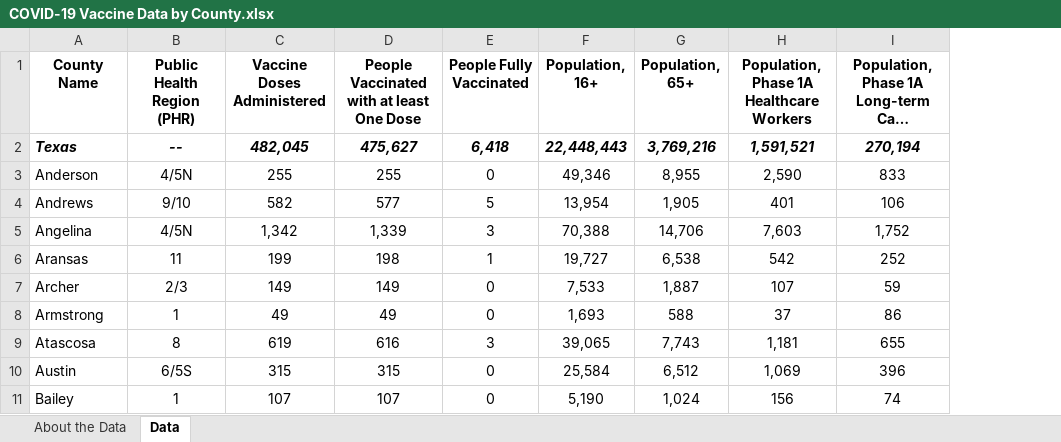
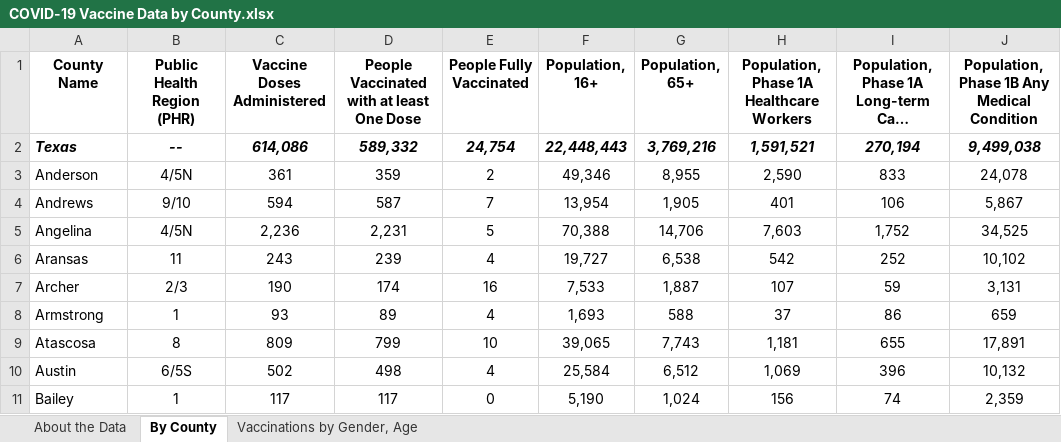
Before and after one commit to nitramssirc/CollinCountyCovidDashboard, an Excel workbook: Services/StateOfTexas/Data/COVID-19 Vaccine Data by County.xlsx, sheet By County, drawn as a sheet; only a part is shown; long unchanged cells end in …; values as stored, in another font and other column widths than the file's, no borders; the diff covers the shown part only; the diff names each change by its address in the sheet, - before the commit and + after, or states it on an @@ line.

Commit message:
Data Update 1/8/2021

```diff
--- a/Services/StateOfTexas/Data/COVID-19 Vaccine Data by County.xlsx (sheet By County)
+++ b/Services/StateOfTexas/Data/COVID-19 Vaccine Data by County.xlsx (sheet By County)
-sheet tab: Data
+sheet tab: By County
+sheet tab: Vaccinations by Gender, Age
+column J, rows 1-11: Population, Phase 1B Any Medical Condition | 9,499,038 | 24,078 | 5,867 | 34,525 | 10,102 | 3,131 | 659 | 17,891 | 10,132 | 2,359
-C2 (Vaccine Doses Administered): 482,045
+C2 (Vaccine Doses Administered): 614,086
-D2: 475,627
+D2: 589,332
-E2 (People Fully Vaccinated): 6,418
+E2 (People Fully Vaccinated): 24,754
-C3 (Vaccine Doses Administered): 255
+C3 (Vaccine Doses Administered): 361
-D3: 255
+D3: 359
-E3 (People Fully Vaccinated): 0
+E3 (People Fully Vaccinated): 2
-C4 (Vaccine Doses Administered): 582
+C4 (Vaccine Doses Administered): 594
-D4: 577
+D4: 587
-E4 (People Fully Vaccinated): 5
+E4 (People Fully Vaccinated): 7
-C5 (Vaccine Doses Administered): 1,342
+C5 (Vaccine Doses Administered): 2,236
-D5: 1,339
+D5: 2,231
-E5 (People Fully Vaccinated): 3
+E5 (People Fully Vaccinated): 5
-C6 (Vaccine Doses Administered): 199
+C6 (Vaccine Doses Administered): 243
-D6: 198
+D6: 239
-E6 (People Fully Vaccinated): 1
+E6 (People Fully Vaccinated): 4
-C7 (Vaccine Doses Administered): 149
+C7 (Vaccine Doses Administered): 190
-D7: 149
+D7: 174
-E7 (People Fully Vaccinated): 0
+E7 (People Fully Vaccinated): 16
-C8 (Vaccine Doses Administered): 49
+C8 (Vaccine Doses Administered): 93
-D8: 49
+D8: 89
-E8 (People Fully Vaccinated): 0
+E8 (People Fully Vaccinated): 4
-C9 (Vaccine Doses Administered): 619
+C9 (Vaccine Doses Administered): 809
-D9: 616
+D9: 799
-E9 (People Fully Vaccinated): 3
+E9 (People Fully Vaccinated): 10
-C10 (Vaccine Doses Administered): 315
+C10 (Vaccine Doses Administered): 502
-D10: 315
+D10: 498
-E10 (People Fully Vaccinated): 0
+E10 (People Fully Vaccinated): 4
-C11 (Vaccine Doses Administered): 107
+C11 (Vaccine Doses Administered): 117
-D11: 107
+D11: 117
```
Also changed, not shown: 637 edited cells elsewhere in this sheet, sheet About the Data, Services/StateOfTexas/Data/CombinedHospitalDataoverTimebyTSARegion.xlsx, Services/StateOfTexas/Data/CumulativeTestsOverTimeByCounty.xlsx, 19 other files.
